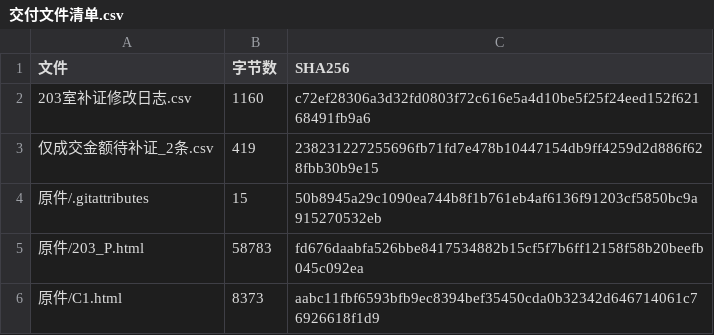
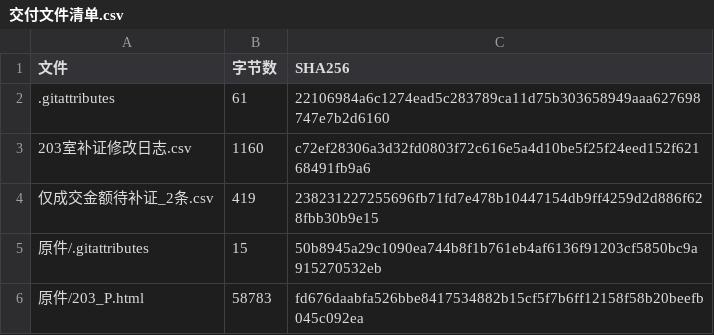
Before and after one commit to CenMunn/rongtong-js-rent-research, a CSV file: 成员成果/王玮/合库准备/2026-11-12_苏州办公大面积追采/交付文件清单.csv, drawn as a sheet; only a part is shown; the shorter side is filled out with more unchanged rows; the diff names each change by its address in the sheet, - before the commit and + after, or states it on an @@ line.

```diff
--- a/成员成果/王玮/合库准备/2026-11-12_苏州办公大面积追采/交付文件清单.csv
+++ b/成员成果/王玮/合库准备/2026-11-12_苏州办公大面积追采/交付文件清单.csv
+row 2: .gitattributes | 61 | 22106984a6c1274ead5c283789ca11d75b303658949aaa627698747e7b2d6160
```
Also changed, not shown: 成员成果/王玮/合库准备/2026-11-12_苏州办公大面积追采/203室补证修改日志.csv, 成员成果/王玮/合库准备/2026-11-12_苏州办公大面积追采/仅成交金额待补证_2条.csv, 8 other files.
